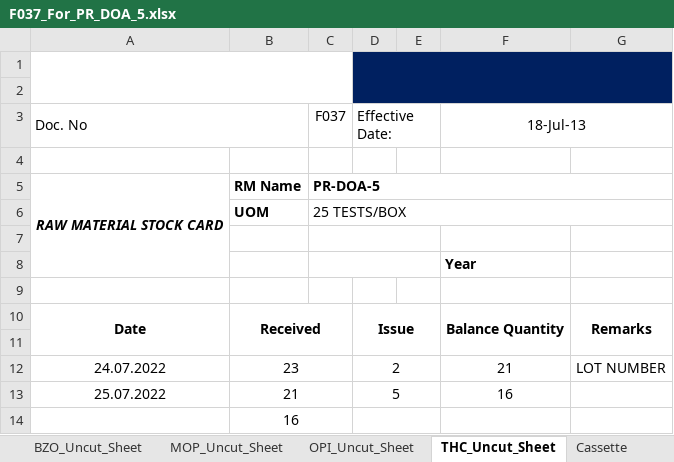
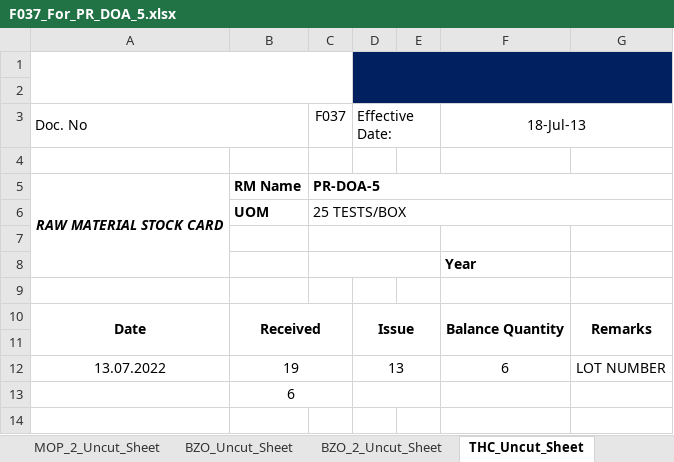
Before and after one commit to mirzafahmi/Raw_Material_Stock_Card_Bot, an Excel workbook: Raw_Data/F037_For_PR_DOA_5.xlsx, sheet THC_Uncut_Sheet, drawn as a sheet; values as stored, in another font and other column widths than the file's, no borders; charts and pictures not drawn; removed rows and columns are numbered as before the commit, all else as after; the diff names each change by its address in the sheet, - before the commit and + after, or states it on an @@ line.

```diff
--- a/Raw_Data/F037_For_PR_DOA_5.xlsx (sheet THC_Uncut_Sheet)
+++ b/Raw_Data/F037_For_PR_DOA_5.xlsx (sheet THC_Uncut_Sheet)
+sheet tab: MOP_2_Uncut_Sheet
+sheet tab: BZO_2_Uncut_Sheet
-row 12: 24.07.2022 | 23 |  | 2 |  | 21 | LOT NUMBER
-row 13: 25.07.2022 | 21 |  | 5 |  | 16
+row 12: 13.07.2022 | 19 |  | 13 |  | 6 | LOT NUMBER
-B13: 16
+B13: 6
```
Also changed, not shown: sheet Cassette, sheet MOP_Uncut_Sheet, sheet BZO_Uncut_Sheet, sheet KET_Uncut_Sheet, sheet AMP_Uncut_Sheet, other sheet tabs, charts or pictures, Raw_Data/F037_For_PHA5021C.xlsx, Raw_Data/F037_For_PR_FLU.xlsx, 21 other files.
